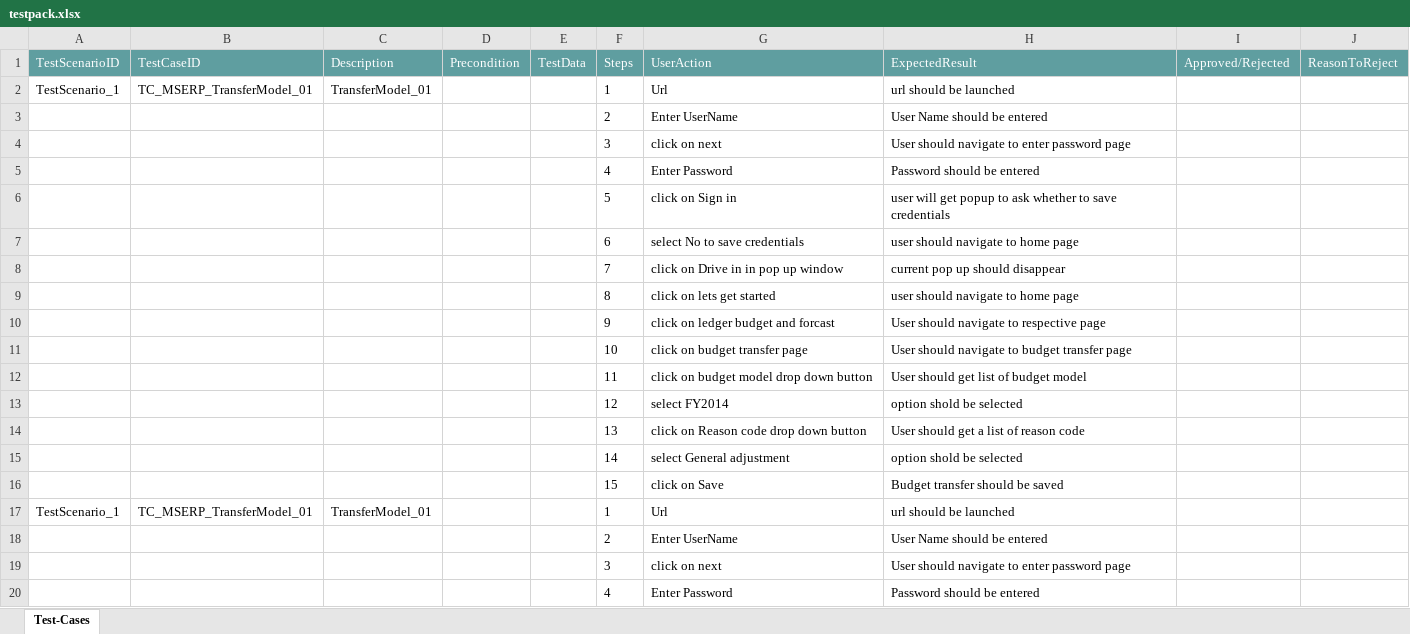
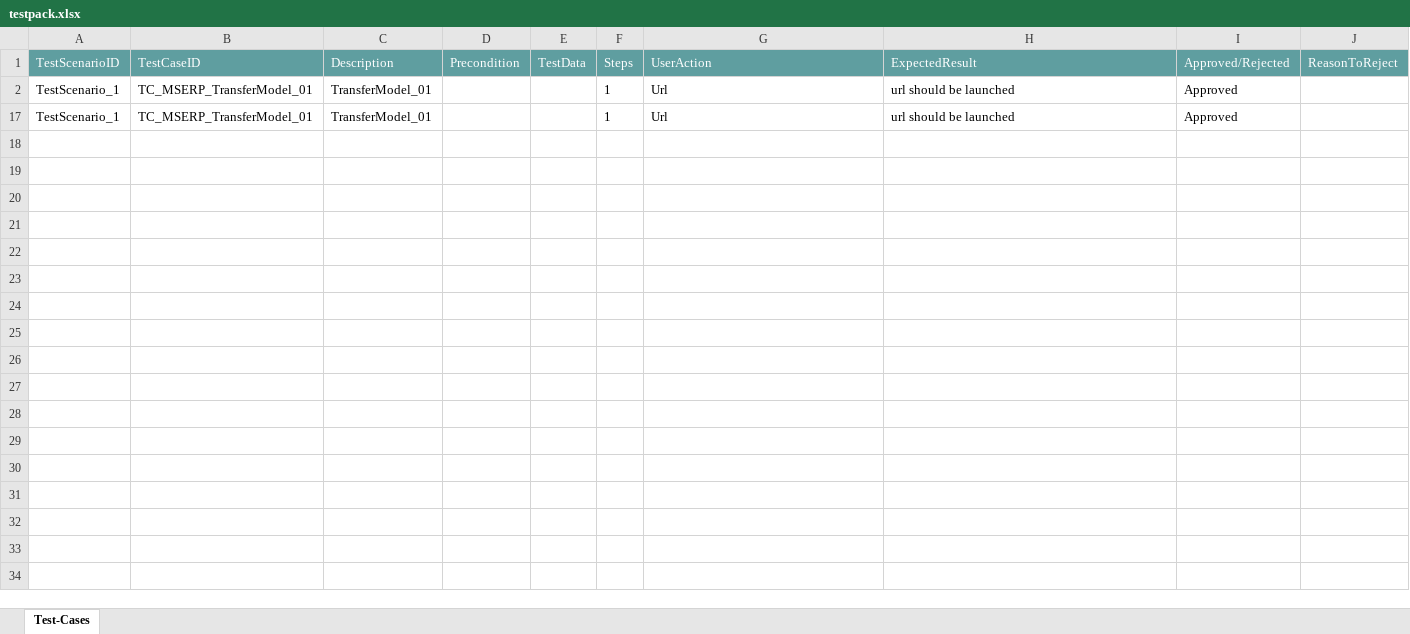
Before and after one commit to ShaikMohamedIrfan/DBZ1, an Excel workbook: testpack.xlsx, sheet Test-Cases, drawn as a sheet; only a part is shown; values as stored, in another font and other column widths than the file's, no borders; table styles not drawn; the diff covers the shown part only; the diff names each change by its address in the sheet, - before the commit and + after, or states it on an @@ line.

```diff
--- a/testpack.xlsx (sheet Test-Cases)
+++ b/testpack.xlsx (sheet Test-Cases)
-I2 (Approved/Rejected): (empty)
+I2 (Approved/Rejected): Approved
@@ row 3 hidden:  |  |  |  |  | 2 | Enter UserName | User Name should be entered @@
@@ row 4 hidden:  |  |  |  |  | 3 | click on next | User should navigate to enter password page @@
@@ row 5 hidden:  |  |  |  |  | 4 | Enter Password | Password should be entered @@
@@ row 6 hidden:  |  |  |  |  | 5 | click on Sign in | user will get popup to ask whether to save credentials @@
@@ row 7 hidden:  |  |  |  |  | 6 | select No to save credentials | user should navigate to home page @@
@@ row 8 hidden:  |  |  |  |  | 7 | click on Drive in in pop up window | current pop up should disappear @@
@@ row 9 hidden:  |  |  |  |  | 8 | click on lets get started | user should navigate to home page @@
@@ row 10 hidden:  |  |  |  |  | 9 | click on ledger budget and forcast | User should navigate to respective page @@
@@ row 11 hidden:  |  |  |  |  | 10 | click on budget transfer page | User should navigate to budget transfer page @@
@@ row 12 hidden:  |  |  |  |  | 11 | click on budget model drop down button | User should get list of budget model @@
@@ row 13 hidden:  |  |  |  |  | 12 | select FY2014 | option shold be selected @@
@@ row 14 hidden:  |  |  |  |  | 13 | click on Reason code drop down button | User should get a list of reason code @@
@@ row 15 hidden:  |  |  |  |  | 14 | select General adjustment | option shold be selected @@
@@ row 16 hidden:  |  |  |  |  | 15 | click on Save | Budget transfer should be saved @@
-I17 (Approved/Rejected): (empty)
+I17 (Approved/Rejected): Approved
@@ row 18 hidden:  |  |  |  |  | 2 | Enter UserName | User Name should be entered @@
@@ row 19 hidden:  |  |  |  |  | 3 | click on next | User should navigate to enter password page @@
@@ row 20 hidden:  |  |  |  |  | 4 | Enter Password | Password should be entered @@
```
Also changed, not shown: 12 hidden or unhidden rows elsewhere in this sheet.
